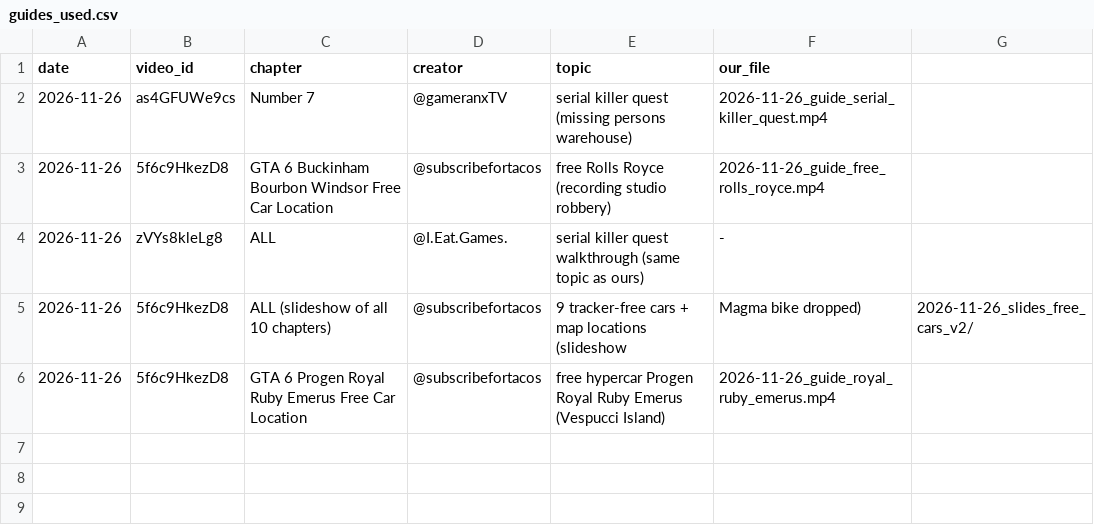
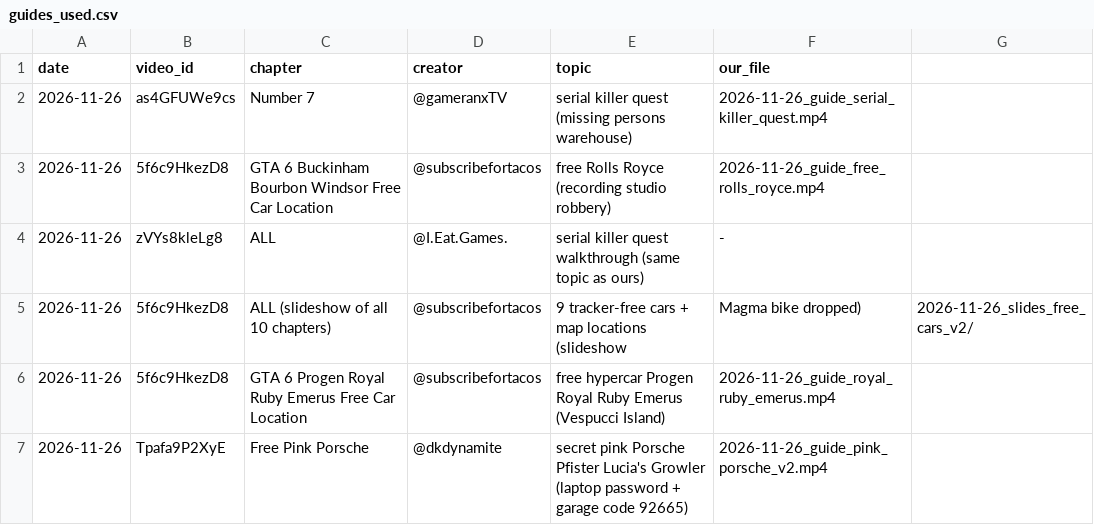
Before and after one commit to 73Cosmin/gta6channel, a CSV file: media/guides_used.csv, drawn as a sheet.

```diff
--- a/media/guides_used.csv
+++ b/media/guides_used.csv
@@ -6 +6,2 @@ date,video_id,chapter,creator,topic,our_file
 2026-11-26,5f6c9HkezD8,GTA 6 Progen Royal Ruby Emerus Free Car Location,@subscribefortacos,free hypercar Progen Royal Ruby Emerus (Vespucci Island),2026-11-26_guide_royal_ruby_emerus.mp4
+2026-11-26,Tpafa9P2XyE,Free Pink Porsche,@dkdynamite,secret pink Porsche Pfister Lucia's Growler (laptop password + garage code 92665),2026-11-26_guide_pink_porsche_v2.mp4
```
Also changed, not shown: scoreboard.csv, 2 other files.
